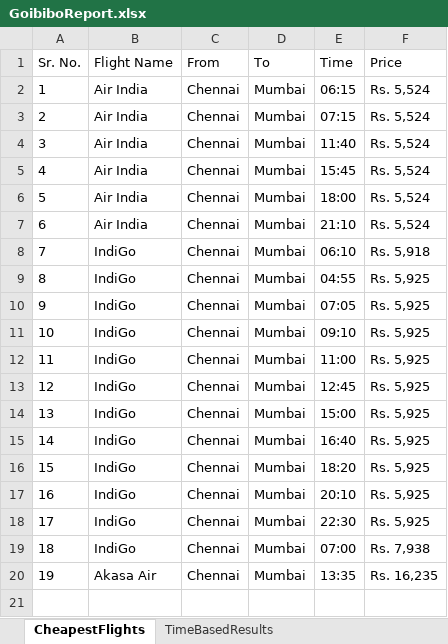
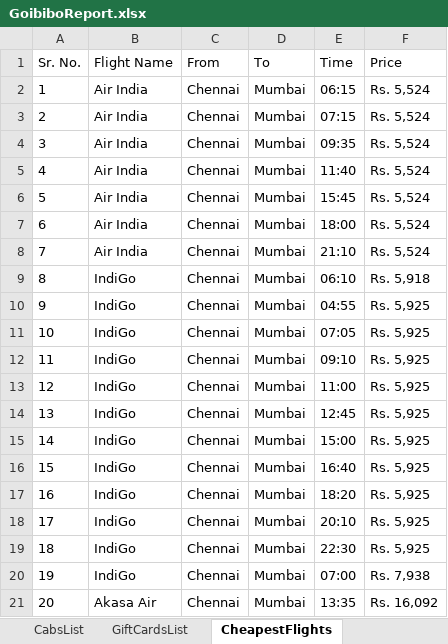
Before and after one commit to TanmayJain24/MakeMyTripProject, an Excel workbook: ExcelData/GoibiboReport.xlsx, sheet CheapestFlights, drawn as a sheet; values as stored, in another font and other column widths than the file's, no borders; addresses are those after the commit; the diff names each change by its address in the sheet, - before the commit and + after, or states it on an @@ line.

```diff
--- a/ExcelData/GoibiboReport.xlsx (sheet CheapestFlights)
+++ b/ExcelData/GoibiboReport.xlsx (sheet CheapestFlights)
+sheet tab: CabsList
+sheet tab: GiftCardsList
+row 4: 3 | Air India | Chennai | Mumbai | 09:35 | Rs. 5,524
@@ column A (Sr. No.) renumbered from row 5 down @@
-F21 (Price): Rs. 16,235
+F21 (Price): Rs. 16,092
```
Also changed, not shown: 12 other files.
